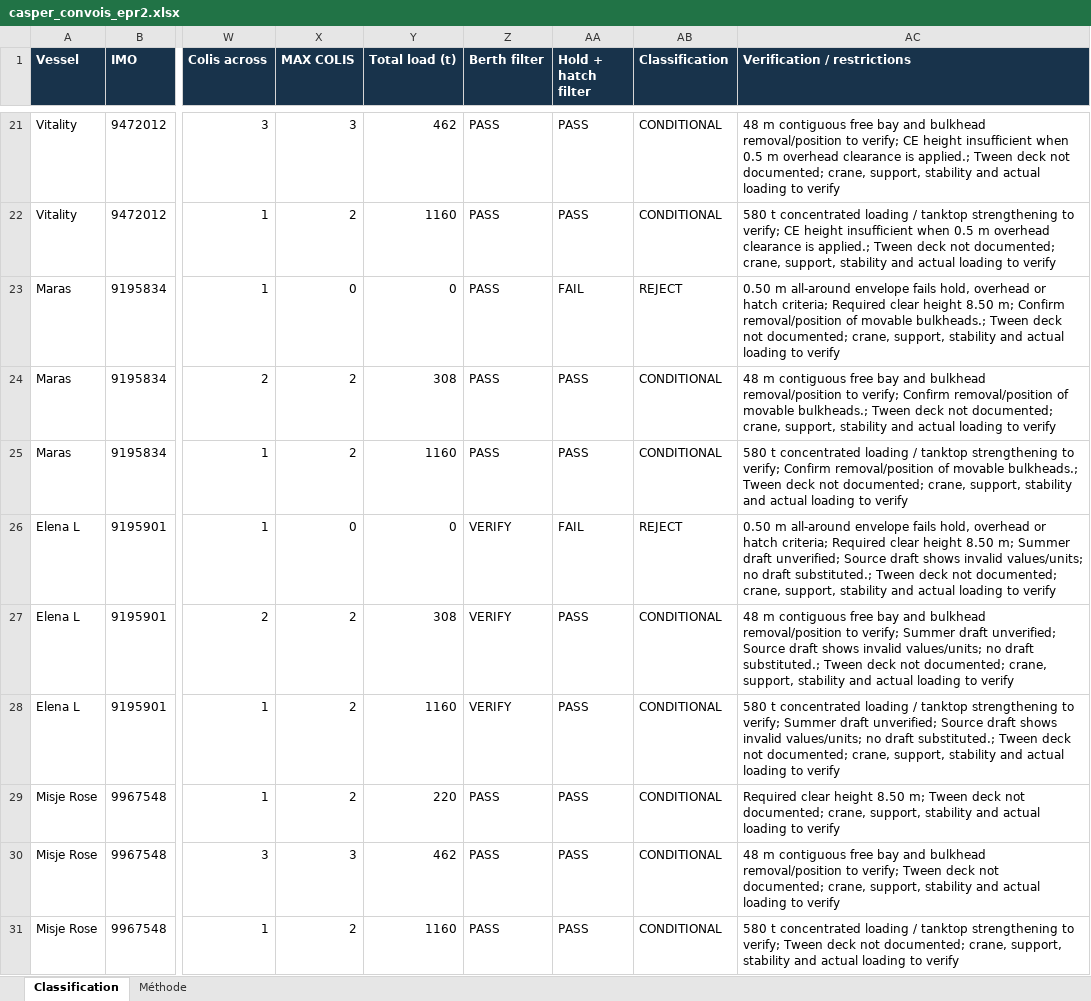
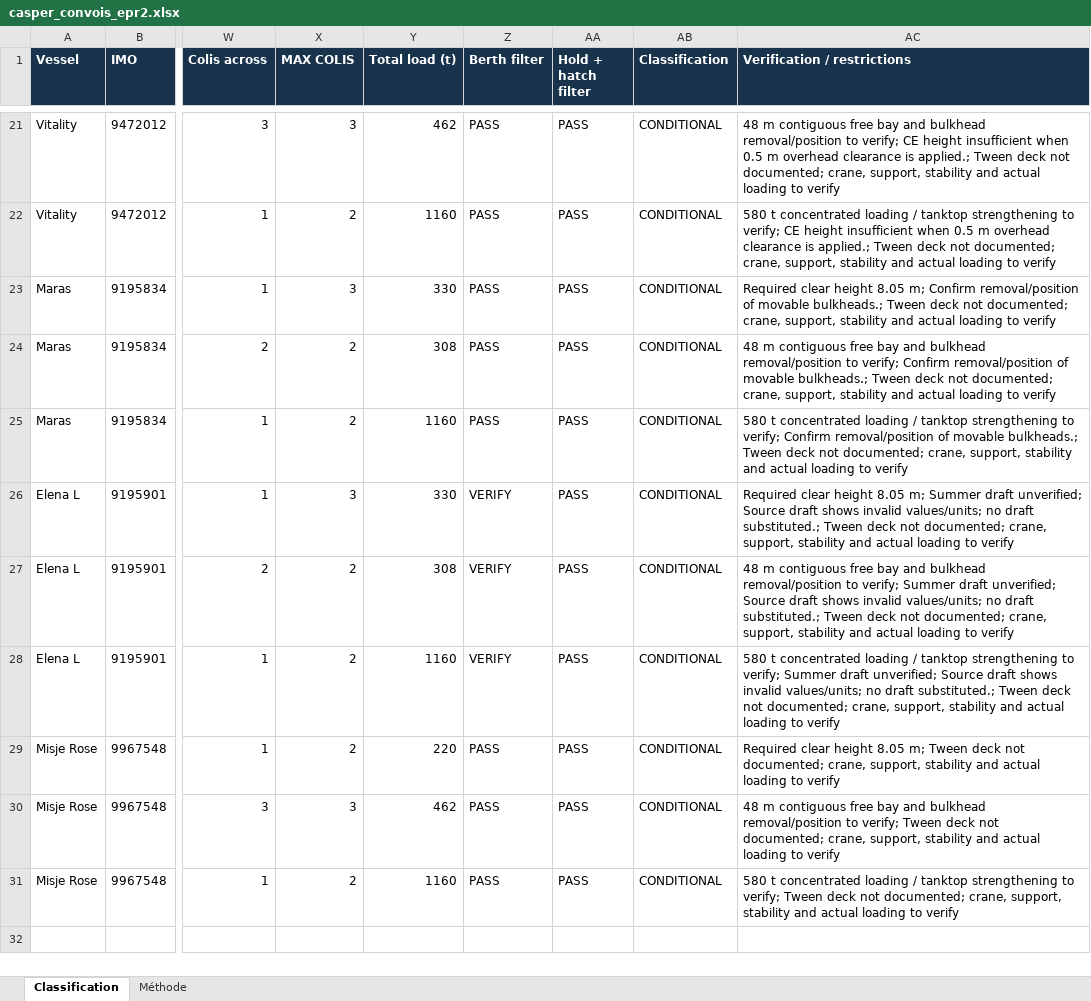
Before and after one commit to swatheeshkaran-max/edf-dechargement-colis, an Excel workbook: casper_convois_epr2.xlsx, sheet Classification, drawn as a sheet; only a part is shown, gaps mark what is left out; values as stored, in another font and other column widths than the file's, no borders; the diff covers the shown part only; the diff names each change by its address in the sheet, - before the commit and + after, or states it on an @@ line.

```diff
--- a/casper_convois_epr2.xlsx (sheet Classification)
+++ b/casper_convois_epr2.xlsx (sheet Classification)
-X23 (MAX COLIS): 0
+X23 (MAX COLIS): 3
-Y23 (Total load (t)): 0
+Y23 (Total load (t)): 330
-AA23 (Hold + hatch filter): FAIL
+AA23 (Hold + hatch filter): PASS
-AB23 (Classification): REJECT
+AB23 (Classification): CONDITIONAL
-AC23 (Verification / restrictions): 0.50 m all-around envelope fails hold, overhead or hatch criteria; Required clear height 8.50 m; Confirm…
+AC23 (Verification / restrictions): Required clear height 8.05 m; Confirm…
-X26 (MAX COLIS): 0
+X26 (MAX COLIS): 3
-Y26 (Total load (t)): 0
+Y26 (Total load (t)): 330
-AA26 (Hold + hatch filter): FAIL
+AA26 (Hold + hatch filter): PASS
-AB26 (Classification): REJECT
+AB26 (Classification): CONDITIONAL
-AC26 (Verification / restrictions): 0.50 m all-around envelope fails hold, overhead or hatch criteria; Required clear height 8.50 m; Summer…
+AC26 (Verification / restrictions): Required clear height 8.05 m; Summer…
-AC29 (Verification / restrictions): …clear height 8.50 m; Tween…
+AC29 (Verification / restrictions): …clear height 8.05 m; Tween…
```
Also changed, not shown: 31 edited cells elsewhere in this sheet, sheet Méthode.
